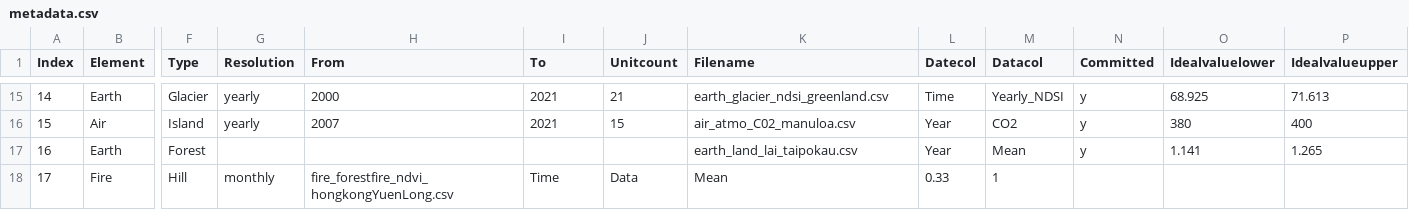
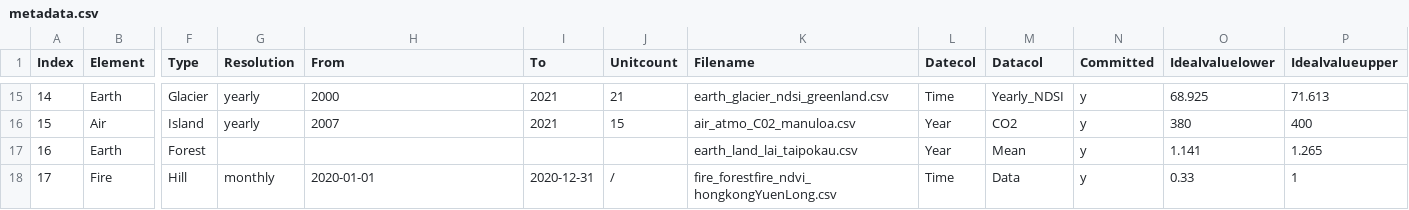
Before and after one commit to merlin-lacuna/stories-from-home-v1, a CSV file: data/metadata.csv, drawn as a sheet; only a part is shown, gaps mark what is left out; the diff names each change by its address in the sheet, - before the commit and + after, or states it on an @@ line.

Commit message:
update metadata

```diff
--- a/data/metadata.csv
+++ b/data/metadata.csv
-H18 (From): fire_forestfire_ndvi_hongkongYuenLong.csv
+H18 (From): 2020-01-01
-I18 (To): Time
+I18 (To): 2020-12-31
-J18 (Unitcount): Data
+J18 (Unitcount): /
-K18 (Filename): Mean
+K18 (Filename): fire_forestfire_ndvi_hongkongYuenLong.csv
-L18 (Datecol): 0.33
+L18 (Datecol): Time
-M18 (Datacol): 1
+M18 (Datacol): Data
-N18 (Committed): (empty)
+N18 (Committed): y
-O18 (Idealvaluelower): (empty)
+O18 (Idealvaluelower): 0.33
-P18 (Idealvalueupper): (empty)
+P18 (Idealvalueupper): 1
```
